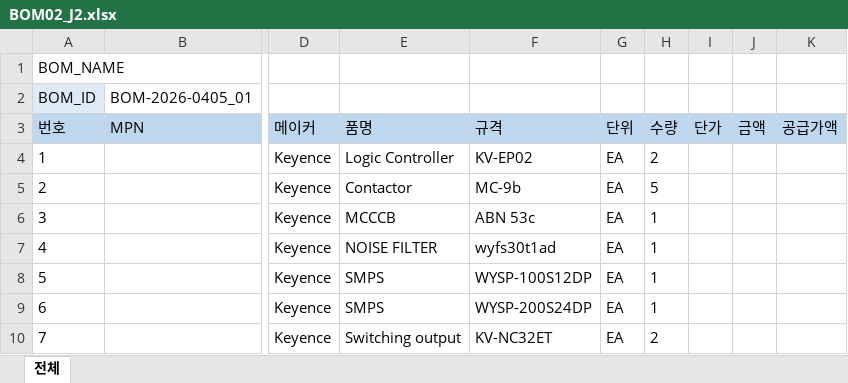
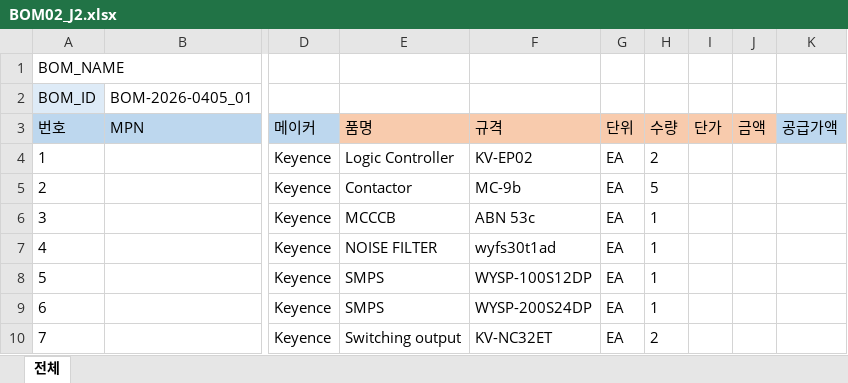
Before and after one commit to nobarrier/booksmakers_engine, an Excel workbook: BOM02_J2.xlsx, sheet 전체, drawn as a sheet; only a part is shown, gaps mark what is left out; values as stored, in another font and other column widths than the file's, no borders; the diff names each change by its address in the sheet, - before the commit and + after, or states it on an @@ line.

```diff
--- a/BOM02_J2.xlsx (sheet 전체)
+++ b/BOM02_J2.xlsx (sheet 전체)
-E3:J3 fill: #BDD7EE
+E3:J3 fill: #F8CBAD
```
Also changed, not shown: 3 other files.
